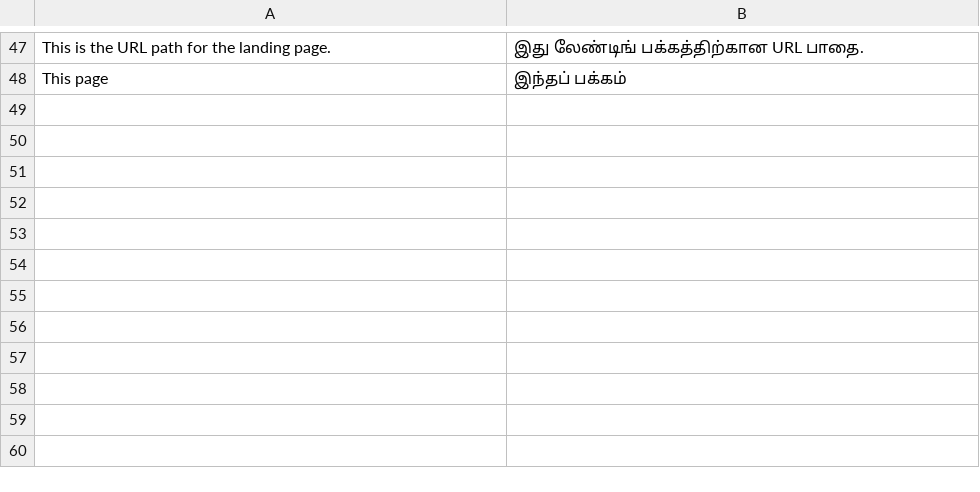
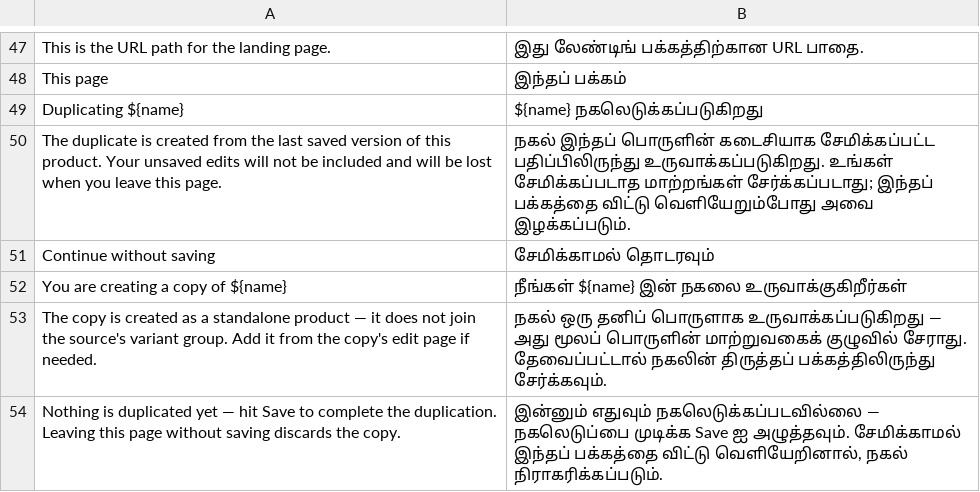
Before and after one commit to evershopcommerce/evershop, a CSV file: translations/ta/admin.csv, drawn as a sheet; only a part is shown, gaps mark what is left out; the diff names each change by its address in the sheet, - before the commit and + after, or states it on an @@ line.

Commit message:
feat: product duplication via a prefilled creation form #276

```diff
--- a/translations/ta/admin.csv
+++ b/translations/ta/admin.csv
+row 49: Duplicating ${name} | ${name} நகலெடுக்கப்படுகிறது
+row 50: The duplicate is created from the last saved version of this product. Your unsaved edits will not be included and will be lost when you leave this page. | நகல் இந்தப் பொருளின் கடைசியாக சேமிக்கப்பட்ட பதிப்பிலிருந்து உருவாக்கப்படுகிறது. உங்கள் சேமிக்கப்படாத மாற்றங்கள் சேர்க்கப்படாது; இந்தப் பக்கத்தை விட்டு வெளியேறும்போது அவை இழக்கப்படும்.
+row 51: Continue without saving | சேமிக்காமல் தொடரவும்
+row 52: You are creating a copy of ${name} | நீங்கள் ${name} இன் நகலை உருவாக்குகிறீர்கள்
+row 53: The copy is created as a standalone product — it does not join the source's variant group. Add it from the copy's edit page if needed. | நகல் ஒரு தனிப் பொருளாக உருவாக்கப்படுகிறது — அது மூலப் பொருளின் மாற்றுவகைக் குழுவில் சேராது. தேவைப்பட்டால் நகலின் திருத்தப் பக்கத்திலிருந்து சேர்க்கவும்.
+row 54: Nothing is duplicated yet — hit Save to complete the duplication. Leaving this page without saving discards the copy. | இன்னும் எதுவும் நகலெடுக்கப்படவில்லை — நகலெடுப்பை முடிக்க Save ஐ அழுத்தவும். சேமிக்காமல் இந்தப் பக்கத்தை விட்டு வெளியேறினால், நகல் நிராகரிக்கப்படும்.
```
Also changed, not shown: translations/el/admin.csv, translations/fa/admin.csv, 29 other files.
